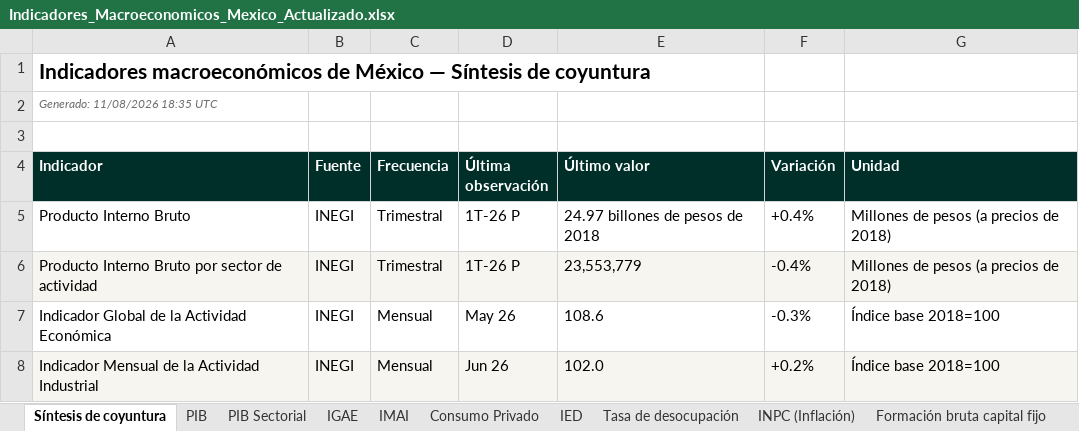
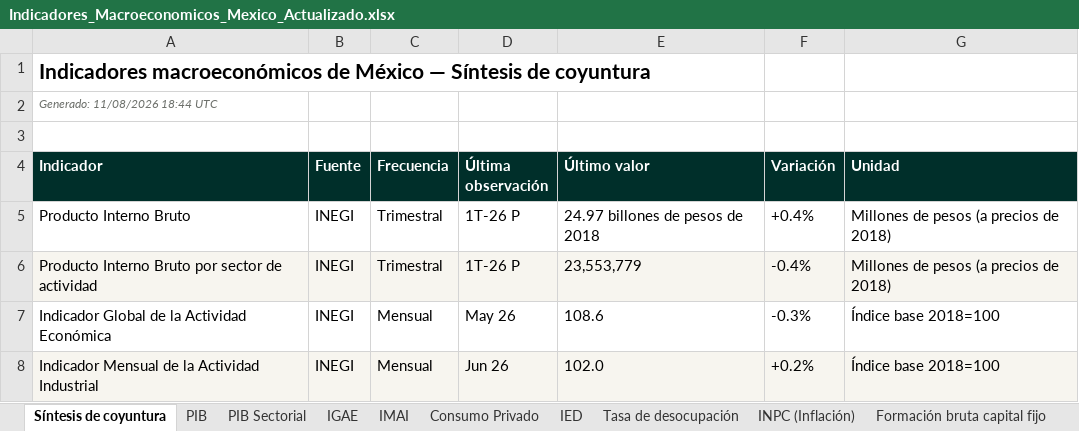
Before and after one commit to luisbuendiag/Indicadores_macroeconomicos_Mex, an Excel workbook: downloads/Indicadores_Macroeconomicos_Mexico_Actualizado.xlsx, sheet Síntesis de coyuntura, drawn as a sheet; only a part is shown; values as stored, in another font and other column widths than the file's, no borders; the diff names each change by its address in the sheet, - before the commit and + after, or states it on an @@ line.

```diff
--- a/downloads/Indicadores_Macroeconomicos_Mexico_Actualizado.xlsx (sheet Síntesis de coyuntura)
+++ b/downloads/Indicadores_Macroeconomicos_Mexico_Actualizado.xlsx (sheet Síntesis de coyuntura)
-A2 (Indicador): Generado: 11/08/2026 18:35 UTC
+A2 (Indicador): Generado: 11/08/2026 18:44 UTC
```
Also changed, not shown: sheet Control de actualizaciones, downloads/indicadores/CONSUMO/CONSUMO_datos.xlsx, downloads/indicadores/DESOCUP/DESOCUP_datos.xlsx, 21 other files.
